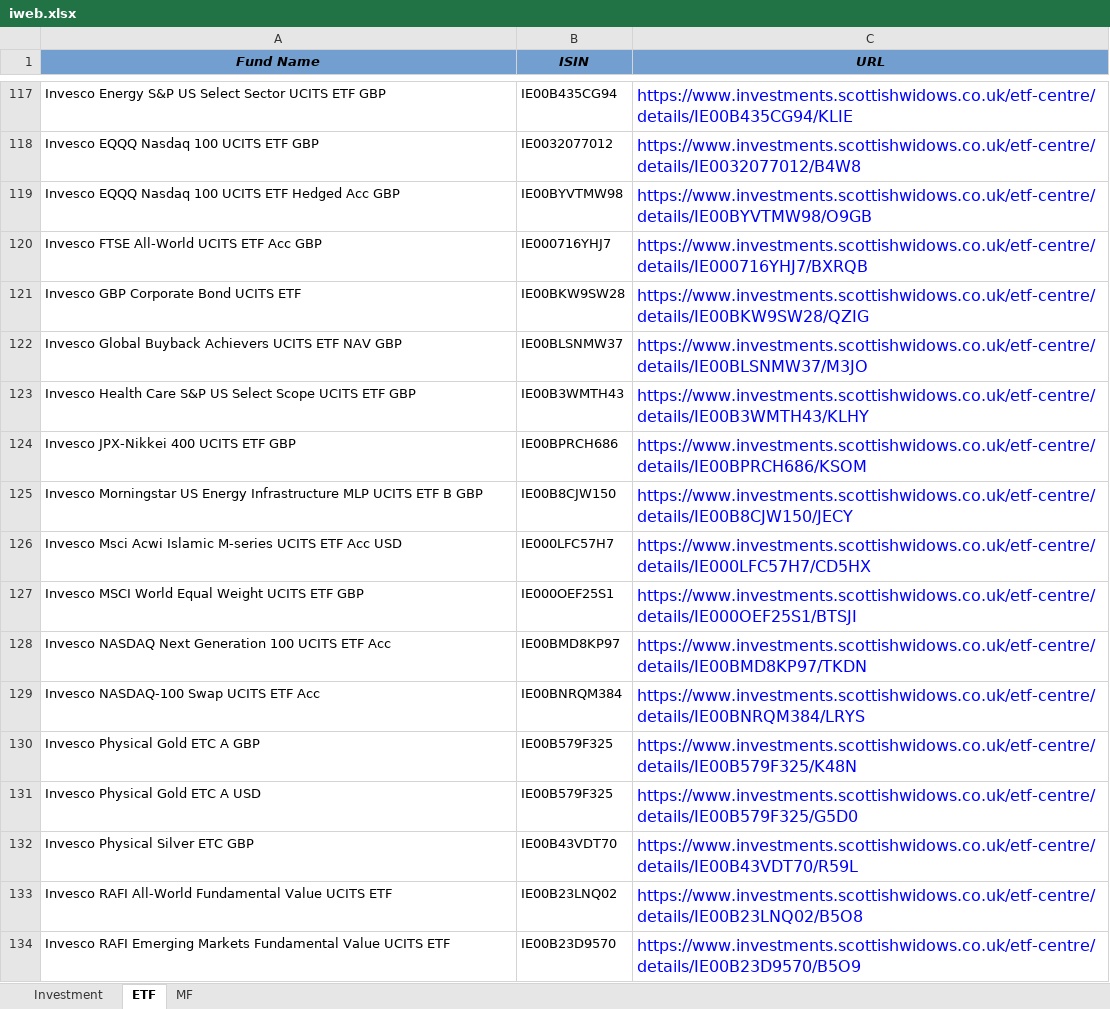
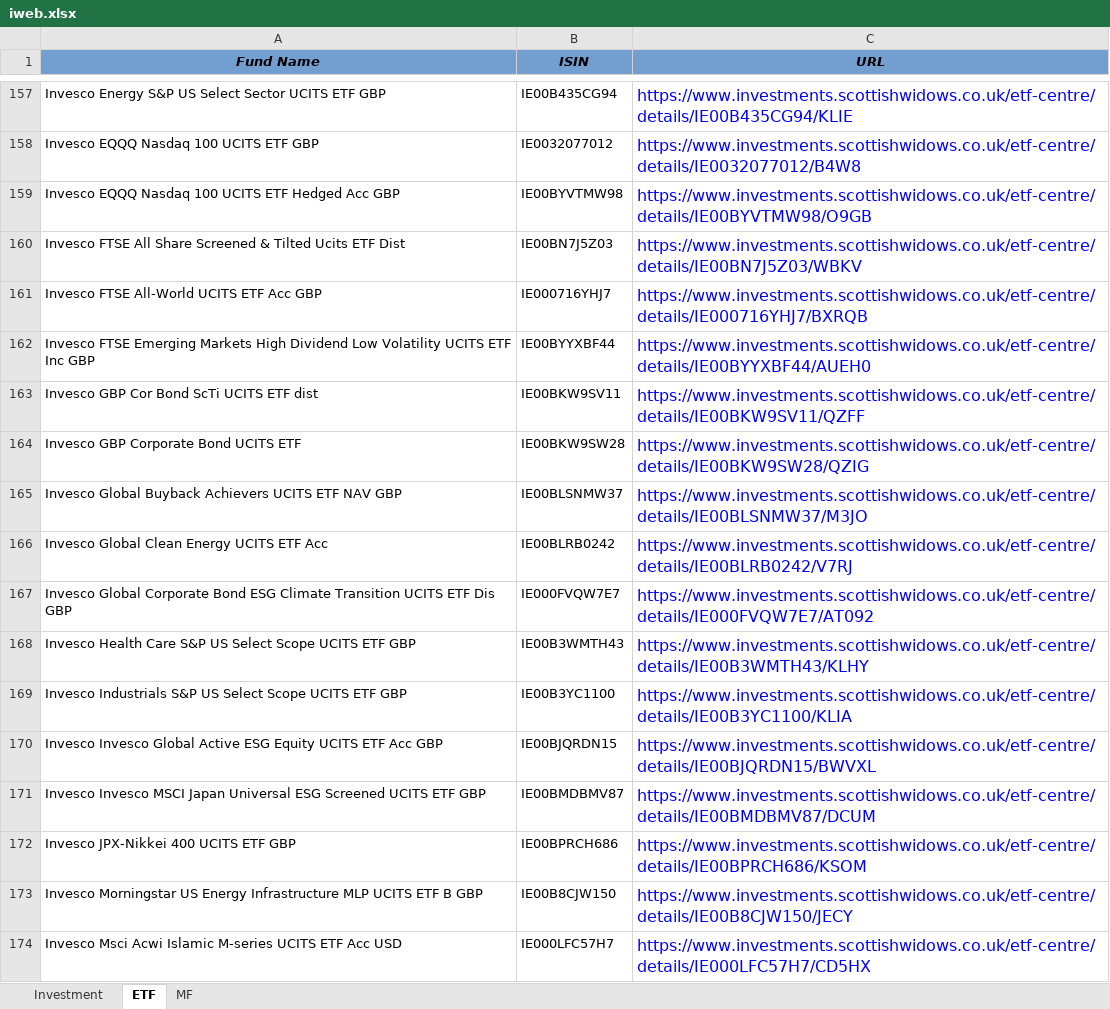
Before and after one commit to amineautomation2/concurrent-11, an Excel workbook: spreadsheet/iweb.xlsx, sheet ETF, drawn as a sheet; only a part is shown, gaps mark what is left out; the shorter side is filled out with more unchanged rows; values as stored, in another font and other column widths than the file's, no borders; the diff covers the shown part only; the diff names each change by its address in the sheet, - before the commit and + after, or states it on an @@ line.

```diff
--- a/spreadsheet/iweb.xlsx (sheet ETF)
+++ b/spreadsheet/iweb.xlsx (sheet ETF)
+row 160: Invesco FTSE All Share Screened & Tilted Ucits ETF Dist | IE00BN7J5Z03 | https://www.investments.scottishwidows.co.uk/etf-centre/details/IE00BN7J5Z03/WBKV
+row 162: Invesco FTSE Emerging Markets High Dividend Low Volatility UCITS ETF Inc GBP | IE00BYYXBF44 | https://www.investments.scottishwidows.co.uk/etf-centre/details/IE00BYYXBF44/AUEH0
+row 163: Invesco GBP Cor Bond ScTi UCITS ETF dist | IE00BKW9SV11 | https://www.investments.scottishwidows.co.uk/etf-centre/details/IE00BKW9SV11/QZFF
+row 166: Invesco Global Clean Energy UCITS ETF Acc | IE00BLRB0242 | https://www.investments.scottishwidows.co.uk/etf-centre/details/IE00BLRB0242/V7RJ
+row 167: Invesco Global Corporate Bond ESG Climate Transition UCITS ETF Dis GBP | IE000FVQW7E7 | https://www.investments.scottishwidows.co.uk/etf-centre/details/IE000FVQW7E7/AT092
+row 169: Invesco Industrials S&P US Select Scope UCITS ETF GBP | IE00B3YC1100 | https://www.investments.scottishwidows.co.uk/etf-centre/details/IE00B3YC1100/KLIA
+row 170: Invesco Invesco Global Active ESG Equity UCITS ETF Acc GBP | IE00BJQRDN15 | https://www.investments.scottishwidows.co.uk/etf-centre/details/IE00BJQRDN15/BWVXL
+row 171: Invesco Invesco MSCI Japan Universal ESG Screened UCITS ETF GBP | IE00BMDBMV87 | https://www.investments.scottishwidows.co.uk/etf-centre/details/IE00BMDBMV87/DCUM
```
Also changed, not shown: 134 added rows, 4 removed rows and 7 edited cells elsewhere in this sheet, sheet MF, sheet Investment.
